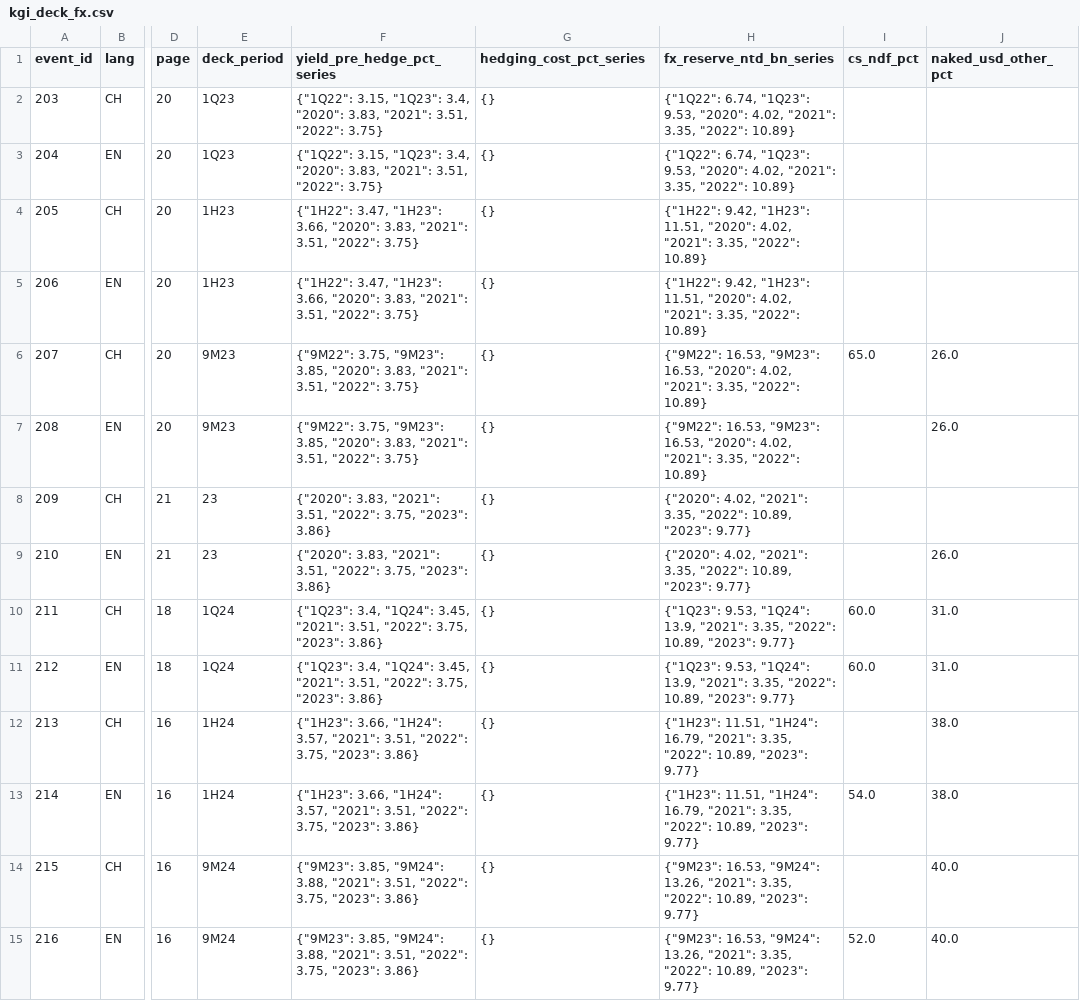
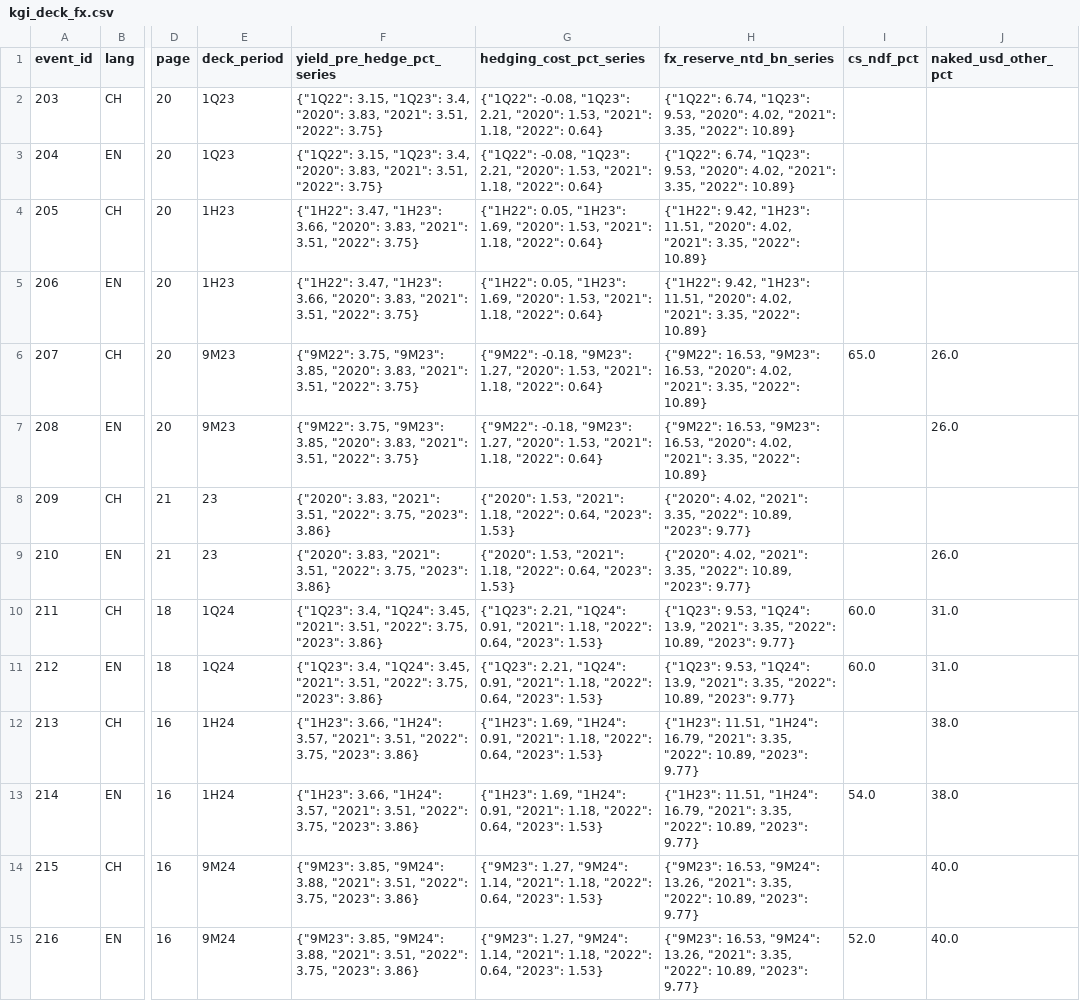
Before and after one commit to WillBtK/Taiwan-Lifers, a CSV file: data/kgi_deck_fx.csv, drawn as a sheet; only a part is shown, gaps mark what is left out; the diff covers the shown part only; the diff names each change by its address in the sheet, - before the commit and + after, or states it on an @@ line.

```diff
--- a/data/kgi_deck_fx.csv
+++ b/data/kgi_deck_fx.csv
-G2:G3 (hedging_cost_pct_series): {}
+G2:G3 (hedging_cost_pct_series): {"1Q22": -0.08, "1Q23": 2.21, "2020": 1.53, "2021": 1.18, "2022": 0.64}
-G4:G5 (hedging_cost_pct_series): {}
+G4:G5 (hedging_cost_pct_series): {"1H22": 0.05, "1H23": 1.69, "2020": 1.53, "2021": 1.18, "2022": 0.64}
-G6:G7 (hedging_cost_pct_series): {}
+G6:G7 (hedging_cost_pct_series): {"9M22": -0.18, "9M23": 1.27, "2020": 1.53, "2021": 1.18, "2022": 0.64}
-G8:G9 (hedging_cost_pct_series): {}
+G8:G9 (hedging_cost_pct_series): {"2020": 1.53, "2021": 1.18, "2022": 0.64, "2023": 1.53}
-G10:G11 (hedging_cost_pct_series): {}
+G10:G11 (hedging_cost_pct_series): {"1Q23": 2.21, "1Q24": 0.91, "2021": 1.18, "2022": 0.64, "2023": 1.53}
-G12:G13 (hedging_cost_pct_series): {}
+G12:G13 (hedging_cost_pct_series): {"1H23": 1.69, "1H24": 0.91, "2021": 1.18, "2022": 0.64, "2023": 1.53}
-G14:G15 (hedging_cost_pct_series): {}
+G14:G15 (hedging_cost_pct_series): {"9M23": 1.27, "9M24": 1.14, "2021": 1.18, "2022": 0.64, "2023": 1.53}
```
Also changed, not shown: 14 edited cells elsewhere in this file, 3 other files.
